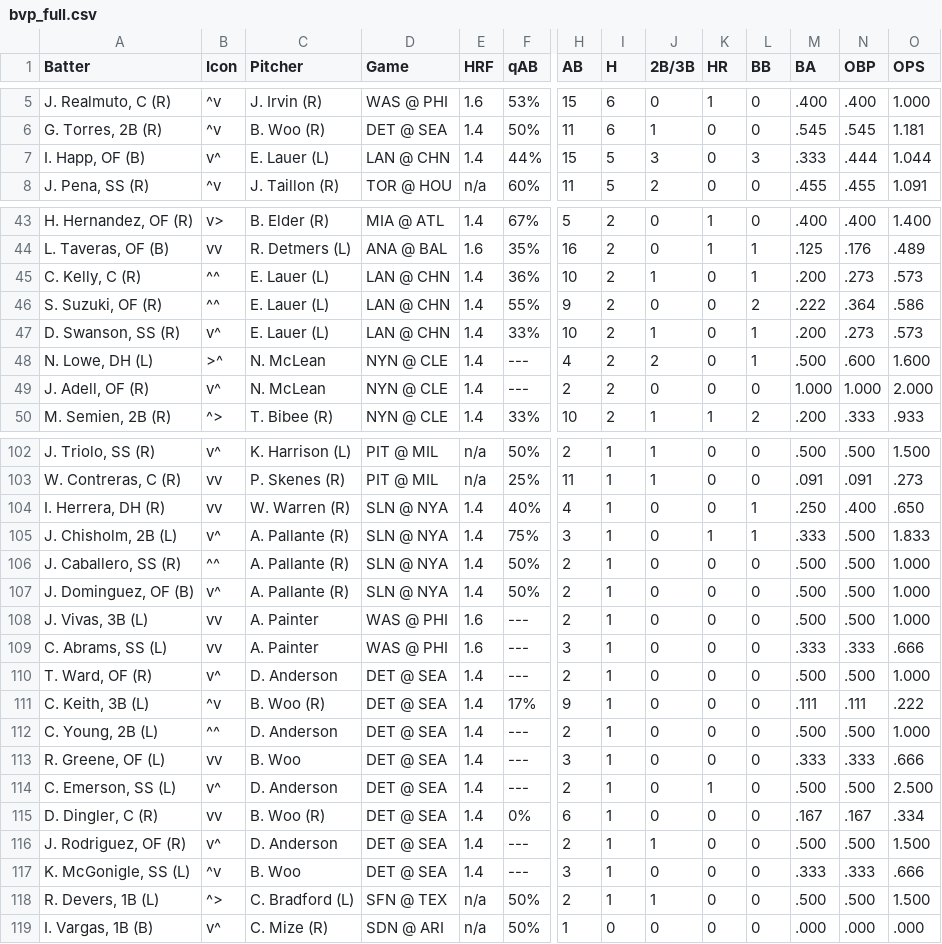
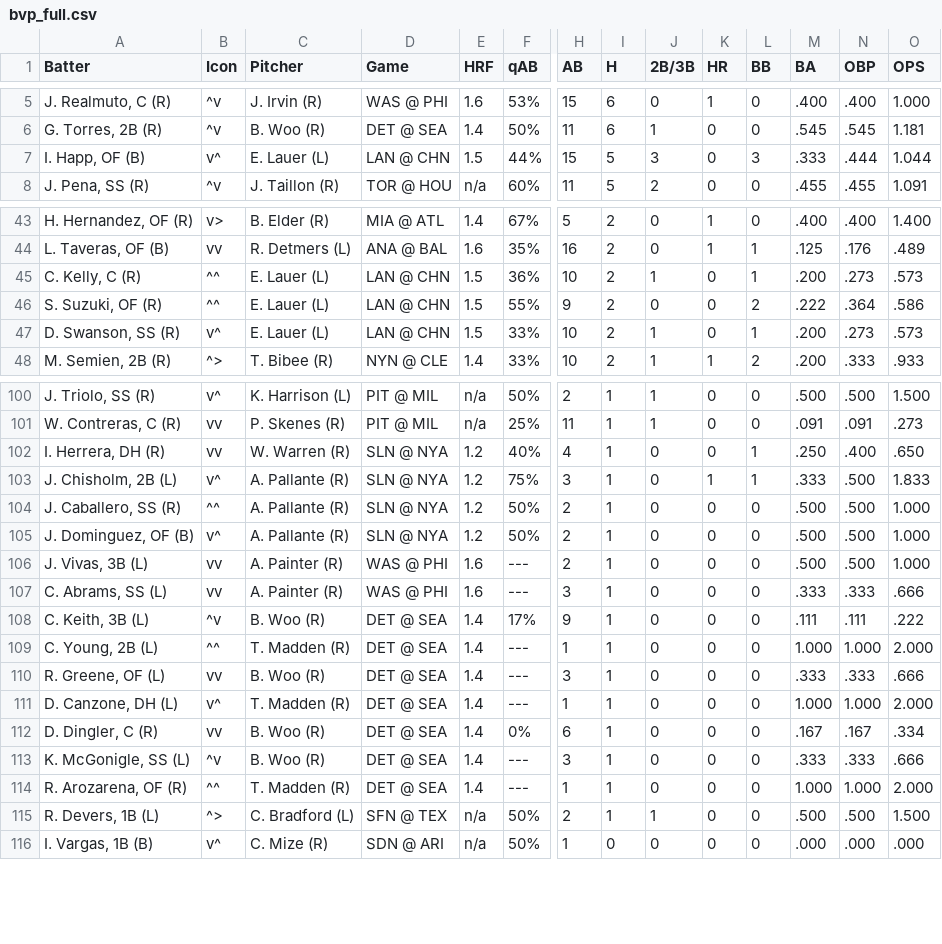
Before and after one commit to lgdsbrand/MLB-Hitters-Hub, a CSV file: backend/bvp_full.csv, drawn as a sheet; only a part is shown, gaps mark what is left out; removed rows and columns are numbered as before the commit, all else as after; rows hold the shown columns only; the diff covers the shown part only; the diff names each change by its address in the sheet, - before the commit and + after, or states it on an @@ line.

```diff
--- a/backend/bvp_full.csv
+++ b/backend/bvp_full.csv
-E7 (HRF): 1.4
+E7 (HRF): 1.5
-E45:E47 (HRF): 1.4
+E45:E47 (HRF): 1.5
-row 48: N. Lowe, DH (L) | >^ | N. McLean | NYN @ CLE | 1.4 | --- | 4 | 2 | 2 | 0 | 1 | .500 | .600 | 1.600
-row 49: J. Adell, OF (R) | v^ | N. McLean | NYN @ CLE | 1.4 | --- | 2 | 2 | 0 | 0 | 0 | 1.000 | 1.000 | 2.000
-E102:E105 (HRF): 1.4
+E102:E105 (HRF): 1.2
-C106:C107 (Pitcher): A. Painter
+C106:C107 (Pitcher): A. Painter (R)
-row 110: T. Ward, OF (R) | v^ | D. Anderson | DET @ SEA | 1.4 | --- | 2 | 1 | 0 | 0 | 0 | .500 | .500 | 1.000
-C109 (Pitcher): D. Anderson
+C109 (Pitcher): T. Madden (R)
-H109 (AB): 2
+H109 (AB): 1
-M109 (BA): .500
+M109 (BA): 1.000
-N109 (OBP): .500
+N109 (OBP): 1.000
-O109 (OPS): 1.000
+O109 (OPS): 2.000
-C110 (Pitcher): B. Woo
+C110 (Pitcher): B. Woo (R)
-A111 (Batter): C. Emerson, SS (L)
+A111 (Batter): D. Canzone, DH (L)
-C111 (Pitcher): D. Anderson
+C111 (Pitcher): T. Madden (R)
-H111 (AB): 2
+H111 (AB): 1
-K111 (HR): 1
+K111 (HR): 0
-M111 (BA): .500
+M111 (BA): 1.000
-N111 (OBP): .500
+N111 (OBP): 1.000
-O111 (OPS): 2.500
+O111 (OPS): 2.000
-row 116: J. Rodriguez, OF (R) | v^ | D. Anderson | DET @ SEA | 1.4 | --- | 2 | 1 | 1 | 0 | 0 | .500 | .500 | 1.500
-C113 (Pitcher): B. Woo
+C113 (Pitcher): B. Woo (R)
+row 114: R. Arozarena, OF (R) | ^^ | T. Madden (R) | DET @ SEA | 1.4 | --- | 1 | 1 | 0 | 0 | 0 | 1.000 | 1.000 | 2.000
```
Also changed, not shown: 2 added rows and 55 edited cells elsewhere in this file, backend/hit_pred_full.csv, backend/hr_pred_full.csv, 2 other files.
